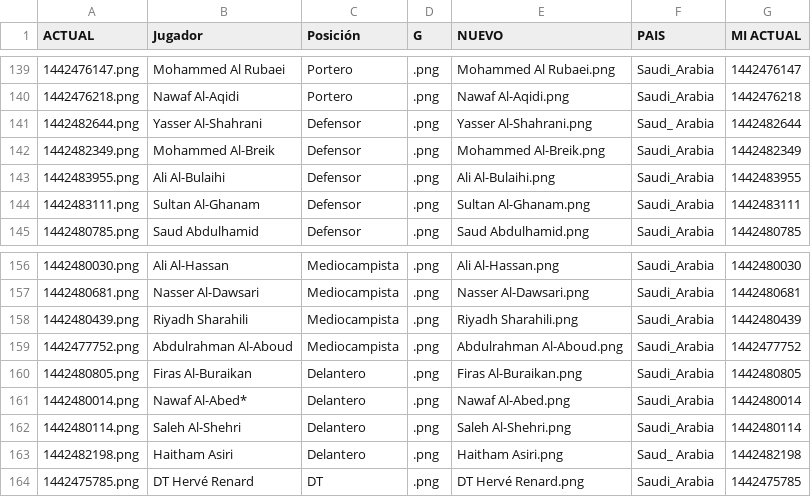
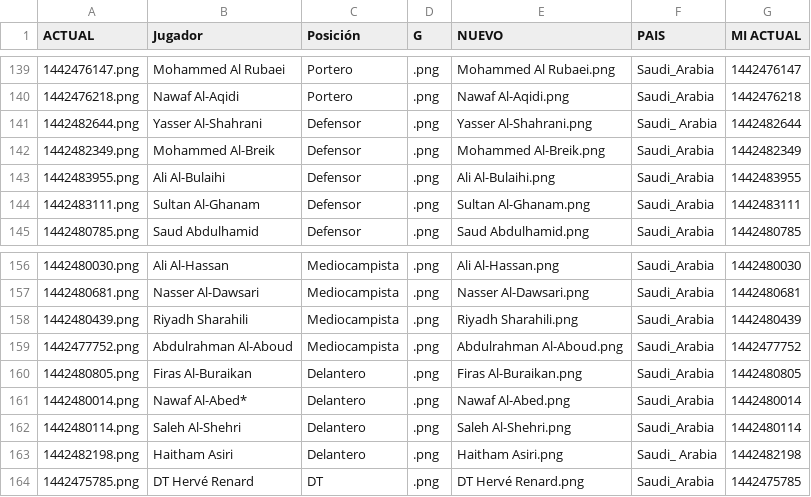
Before and after one commit to lromeror/Group_Slytheryn, a CSV file: DASHBOARD/assets/datas/Selecciones_mundial2022_.csv, drawn as a sheet; only a part is shown, gaps mark what is left out; the diff names each change by its address in the sheet, - before the commit and + after, or states it on an @@ line.

```diff
--- a/DASHBOARD/assets/datas/Selecciones_mundial2022_.csv
+++ b/DASHBOARD/assets/datas/Selecciones_mundial2022_.csv
-F141 (PAIS): Saud_ Arabia
+F141 (PAIS): Saudi_ Arabia
-F163 (PAIS): Saud_ Arabia
+F163 (PAIS): Saudi_ Arabia
```
Also changed, not shown: 26 other files.
